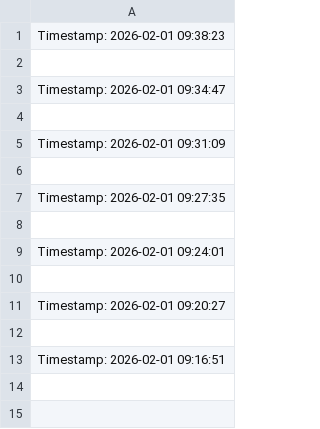
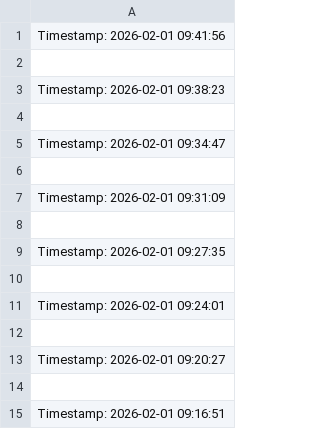
Before and after one commit to sathish-nallamuthu/csv-publisher, a CSV file: rsi_data_high.csv, drawn as a sheet.

```diff
--- a/rsi_data_high.csv
+++ b/rsi_data_high.csv
@@ -1 +1,3 @@
+Timestamp: 2026-02-01 09:41:56
+
 Timestamp: 2026-02-01 09:38:23
```
Also changed, not shown: input_data.csv, rsi_data_low.csv.
